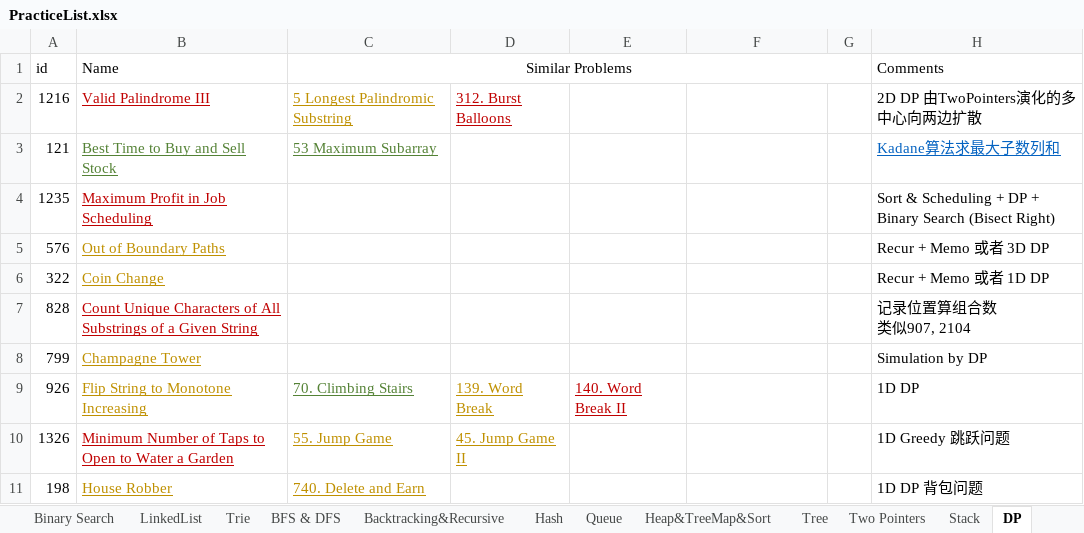
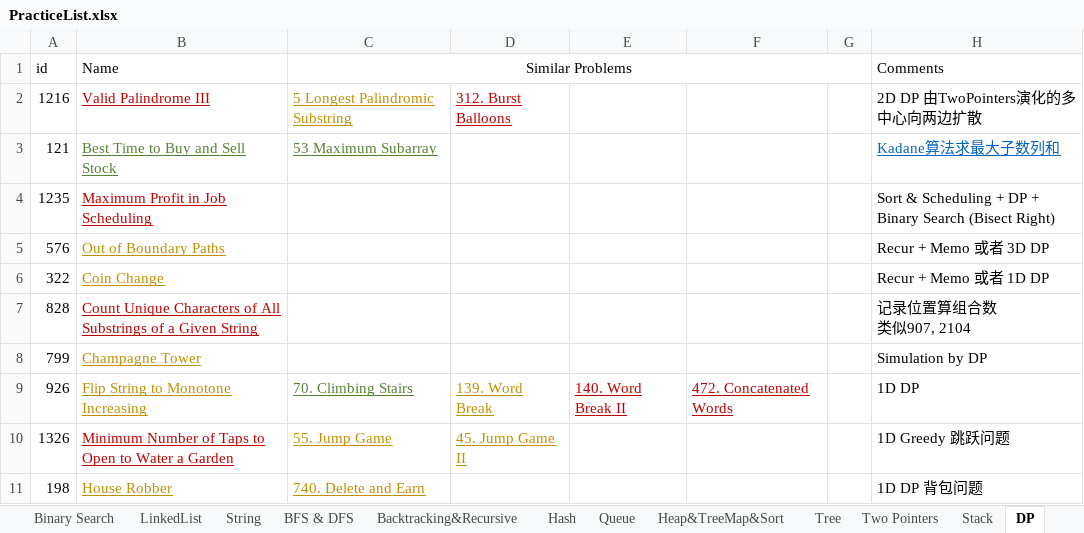
Before and after one commit to LiXieLabs/codingpractice, an Excel workbook: PracticeList.xlsx, sheet DP, drawn as a sheet; values as stored, in another font and other column widths than the file's, no borders; the diff names each change by its address in the sheet, - before the commit and + after, or states it on an @@ line.

```diff
--- a/PracticeList.xlsx (sheet DP)
+++ b/PracticeList.xlsx (sheet DP)
-sheet tab: Trie
-F9: (empty)
+F9: 472. Concatenated Words
```
Also changed, not shown: sheet String, sheet All, other sheet tabs, 11 other files.
